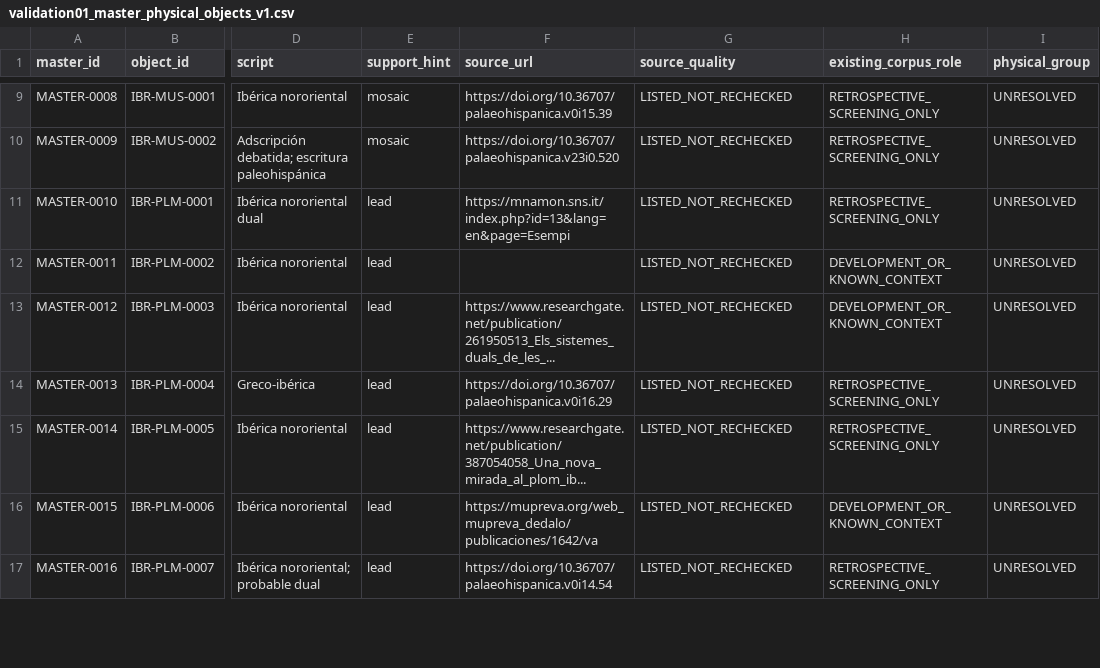
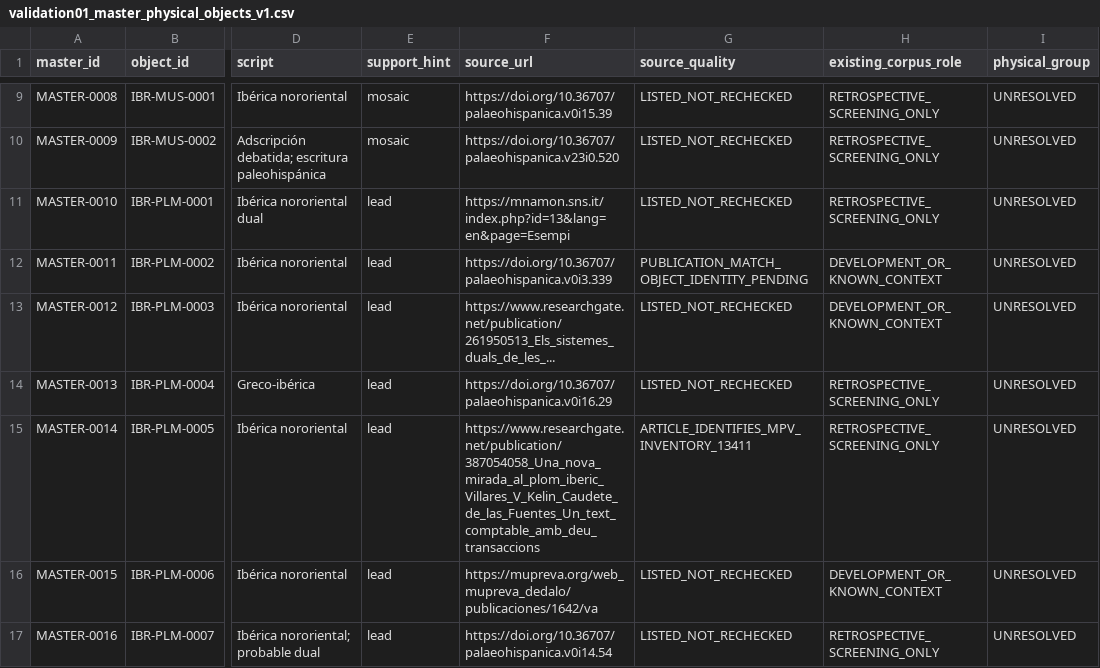
Before and after one commit to estebanmolinaruiz-art/IberOS, a CSV file: data/review/validation01_master_physical_objects_v1.csv, drawn as a sheet; only a part is shown, gaps mark what is left out; the diff names each change by its address in the sheet, - before the commit and + after, or states it on an @@ line.

Commit message:
Repair Tivissa primary publication and Villares V source URL; preserve physical verification flags

```diff
--- a/data/review/validation01_master_physical_objects_v1.csv
+++ b/data/review/validation01_master_physical_objects_v1.csv
-F12 (source_url): (empty)
+F12 (source_url): https://doi.org/10.36707/palaeohispanica.v0i3.339
-G12 (source_quality): LISTED_NOT_RECHECKED
+G12 (source_quality): PUBLICATION_MATCH_OBJECT_IDENTITY_PENDING
-F15 (source_url): https://www.researchgate.net/publication/387054058_Una_nova_mirada_al_plom_ib...
+F15 (source_url): https://www.researchgate.net/publication/387054058_Una_nova_mirada_al_plom_iberic_Villares_V_Kelin_Caudete_de_las_Fuentes_Un_text_comptable_amb_deu_transaccions
-G15 (source_quality): LISTED_NOT_RECHECKED
+G15 (source_quality): ARTICLE_IDENTIFIES_MPV_INVENTORY_13411
```
